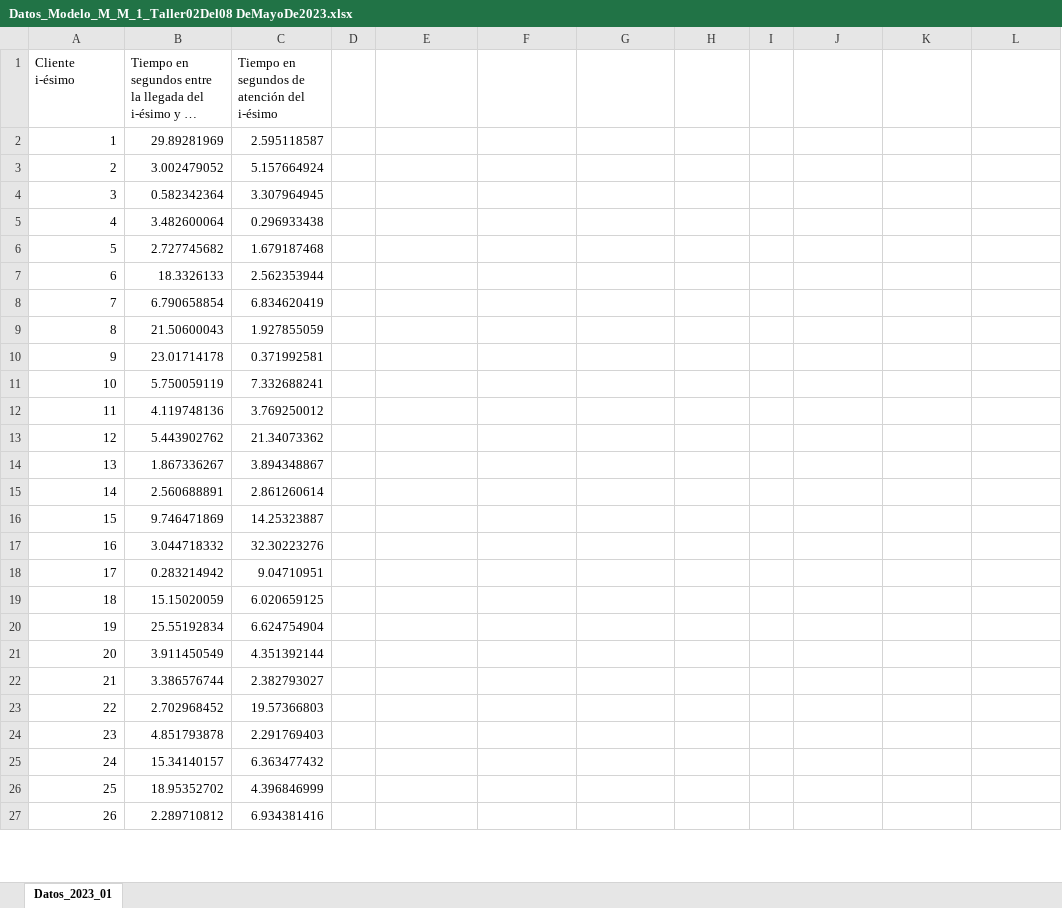
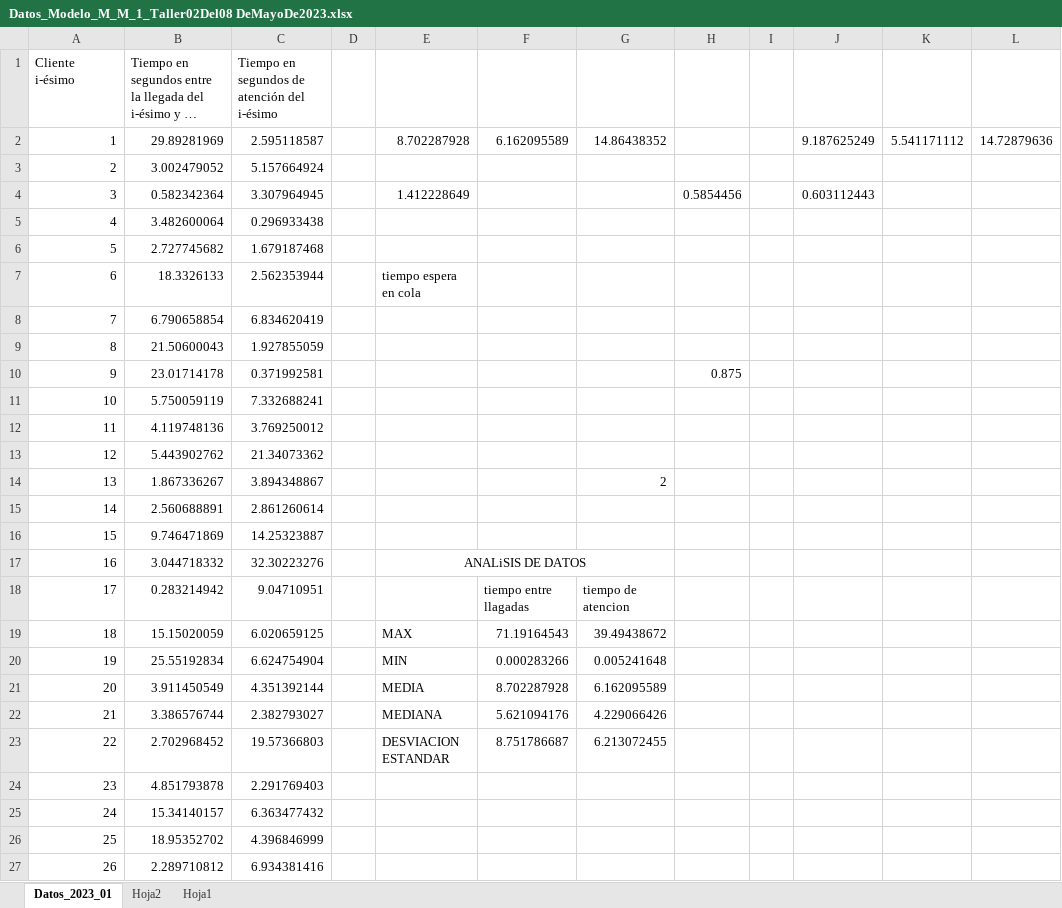
Before and after one commit to josteda99/Simulador-de-colas, an Excel workbook: Datos_Modelo_M_M_1_Taller02Del08 DeMayoDe2023.xlsx, sheet Datos_2023_01, drawn as a sheet; only a part is shown; long unchanged cells end in …; values as stored, in another font and other column widths than the file's, no borders; charts and pictures and table styles not drawn; the diff covers the shown part only; the diff names each change by its address in the sheet, - before the commit and + after, or states it on an @@ line.

```diff
--- a/Datos_Modelo_M_M_1_Taller02Del08 DeMayoDe2023.xlsx (sheet Datos_2023_01)
+++ b/Datos_Modelo_M_M_1_Taller02Del08 DeMayoDe2023.xlsx (sheet Datos_2023_01)
+sheet tab: Hoja2
+sheet tab: Hoja1
-E2: (empty)
+E2: 8.702287928
-F2: (empty)
+F2: 6.162095589
-G2: (empty)
+G2: 14.86438352
-J2: (empty)
+J2: 9.187625249
-K2: (empty)
+K2: 5.541171112
-L2: (empty)
+L2: 14.72879636
-E4: (empty)
+E4: 1.412228649
-H4: (empty)
+H4: 0.5854456
-J4: (empty)
+J4: 0.603112443
-E7: (empty)
+E7: tiempo espera en cola
-H10: (empty)
+H10: 0.875
-G14: (empty)
+G14: 2
-E17: (empty)
+E17: ANALiSIS DE DATOS
+E17:G17 merged
-F18: (empty)
+F18: tiempo entre llagadas
-G18: (empty)
+G18: tiempo de atencion
-E19: (empty)
+E19: MAX
-F19: (empty)
+F19: 71.19164543
-G19: (empty)
+G19: 39.49438672
-E20: (empty)
+E20: MIN
-F20: (empty)
+F20: 0.000283266
-G20: (empty)
+G20: 0.005241648
-E21: (empty)
+E21: MEDIA
-F21: (empty)
+F21: 8.702287928
-G21: (empty)
+G21: 6.162095589
-E22: (empty)
+E22: MEDIANA
-F22: (empty)
+F22: 5.621094176
-G22: (empty)
+G22: 4.229066426
-E23: (empty)
+E23: DESVIACION ESTANDAR
-F23: (empty)
+F23: 8.751786687
-G23: (empty)
+G23: 6.213072455
```
Also changed, not shown: 43 edited cells and cell formats elsewhere in this sheet, charts or pictures, 8 other files.
